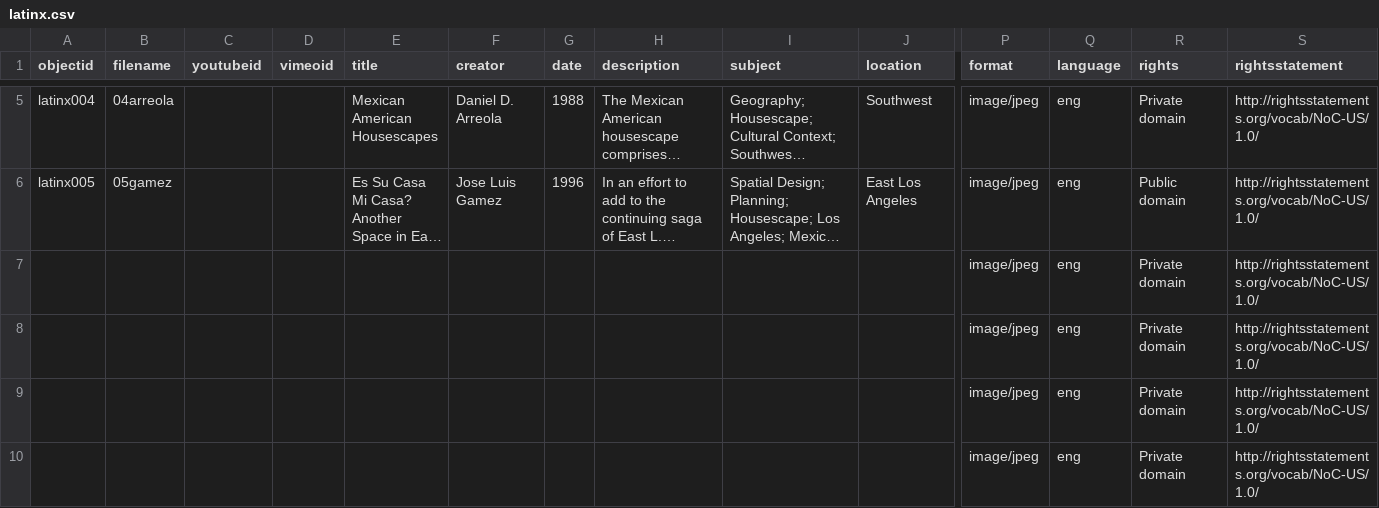
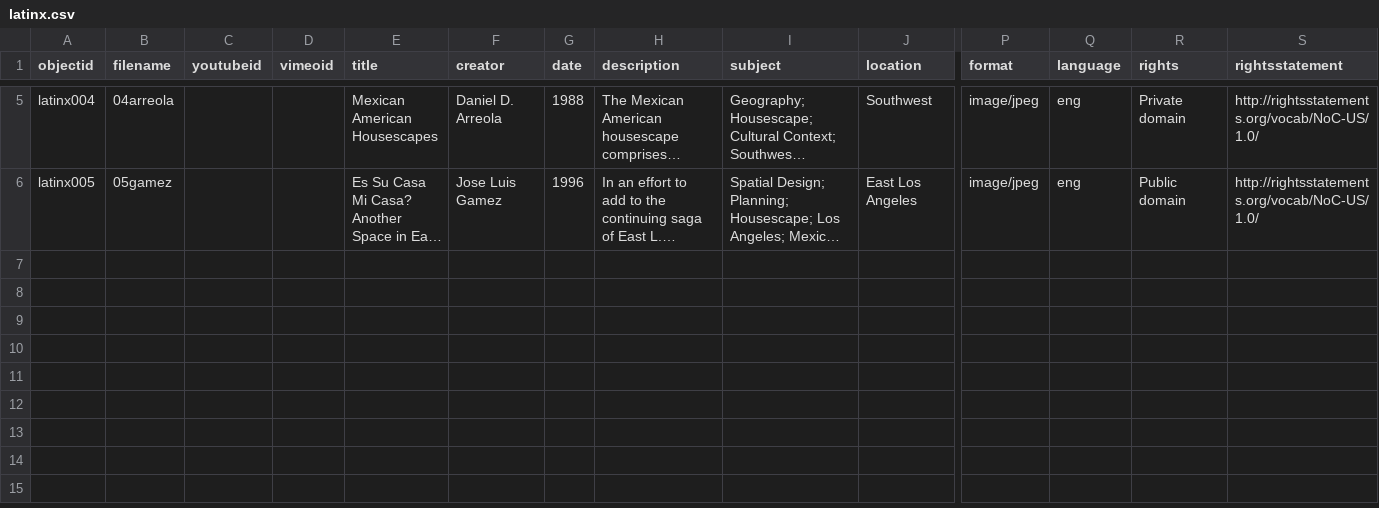
Before and after one commit to kmarple12/JFI-Inclusive-Cities-Latinx, a CSV file: _data/latinx.csv, drawn as a sheet; only a part is shown, gaps mark what is left out; long unchanged cells end in …; rows hold the shown columns only; the diff names each change by its address in the sheet, - before the commit and + after, or states it on an @@ line.

Commit message:
Add files via upload

```diff
--- a/_data/latinx.csv
+++ b/_data/latinx.csv
-row 7:  |  |  |  |  |  |  |  |  |  | image/jpeg | eng | Private domain | http://rightsstatements.org/vocab/NoC-US/1.0/
-row 8:  |  |  |  |  |  |  |  |  |  | image/jpeg | eng | Private domain | http://rightsstatements.org/vocab/NoC-US/1.0/
-row 9:  |  |  |  |  |  |  |  |  |  | image/jpeg | eng | Private domain | http://rightsstatements.org/vocab/NoC-US/1.0/
-row 10:  |  |  |  |  |  |  |  |  |  | image/jpeg | eng | Private domain | http://rightsstatements.org/vocab/NoC-US/1.0/
```
